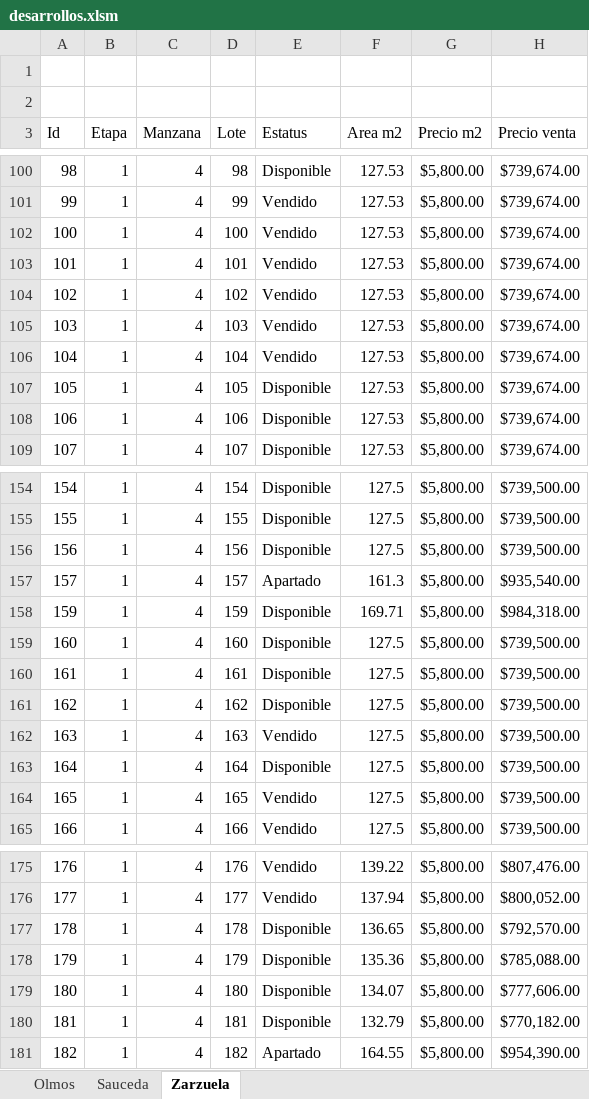
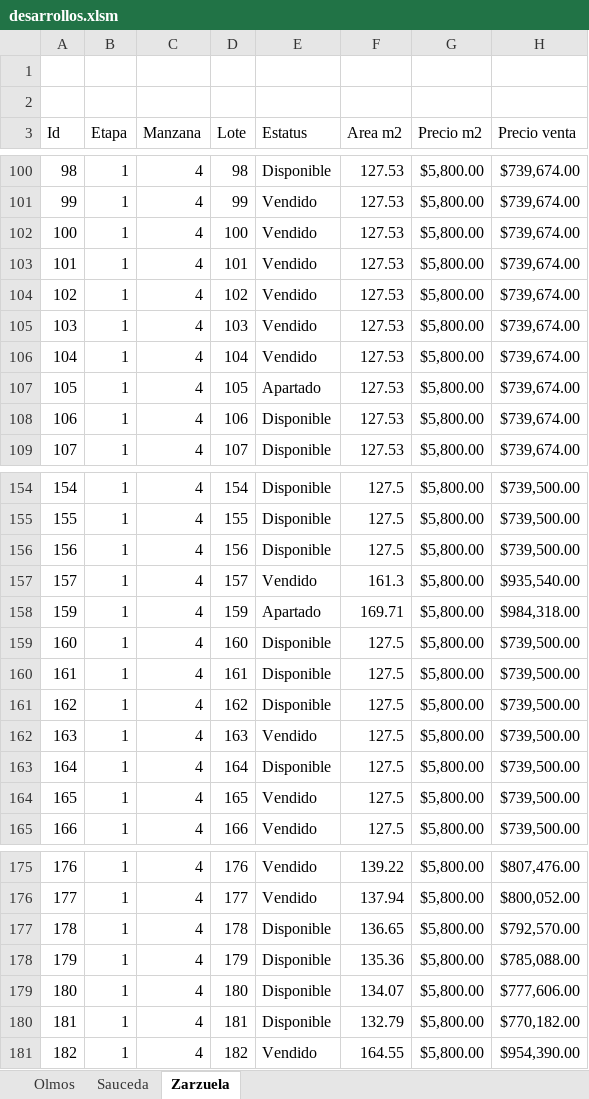
Before and after one commit to filosterra/filosterra.github.io, an Excel workbook: assets/desarrollos.xlsm, sheet Zarzuela, drawn as a sheet; only a part is shown, gaps mark what is left out; values as stored, in another font and other column widths than the file's, no borders; charts and pictures and table styles not drawn; the diff covers the shown part only; the diff names each change by its address in the sheet, - before the commit and + after, or states it on an @@ line.

```diff
--- a/assets/desarrollos.xlsm (sheet Zarzuela)
+++ b/assets/desarrollos.xlsm (sheet Zarzuela)
-E107 (Estatus): Disponible
+E107 (Estatus): Apartado
-E157 (Estatus): Apartado
+E157 (Estatus): Vendido
-E158 (Estatus): Disponible
+E158 (Estatus): Apartado
-E181 (Estatus): Apartado
+E181 (Estatus): Vendido
```
Also changed, not shown: 23 edited cells elsewhere in this sheet, charts or pictures.
